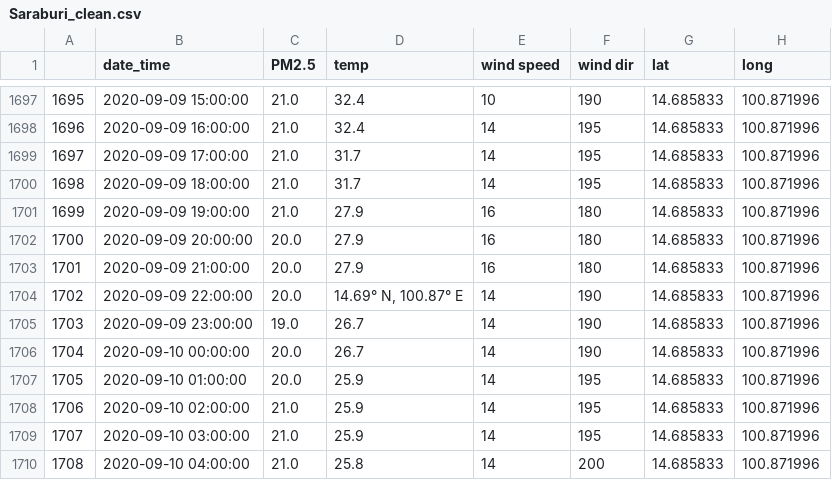
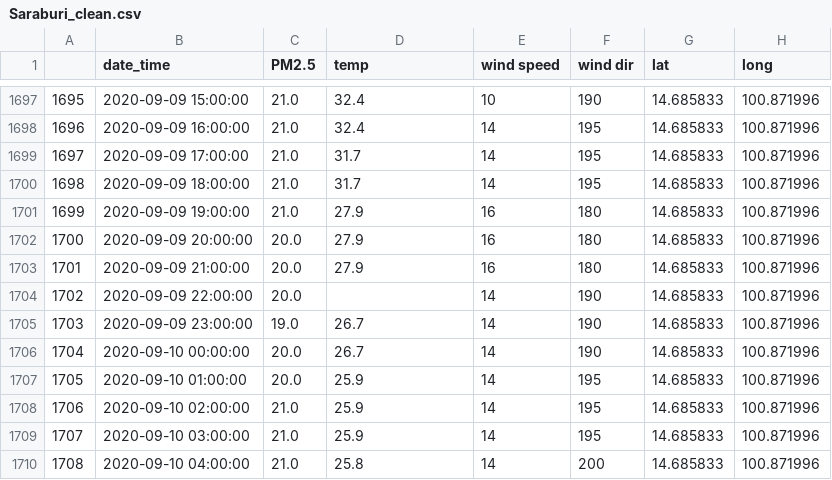
Before and after one commit to NKIKK/ProjectPM2-5_aGroup, a CSV file: Saraburi_clean.csv, drawn as a sheet; only a part is shown, gaps mark what is left out.

```diff
--- a/Saraburi_clean.csv
+++ b/Saraburi_clean.csv
@@ -1703,3 +1703,3 @@
 1701,2020-09-09 21:00:00,20.0,27.9,16,180,14.685833,100.871996
-1702,2020-09-09 22:00:00,20.0,"14.69° N, 100.87° E",14,190,14.685833,100.871996
+1702,2020-09-09 22:00:00,20.0,,14,190,14.685833,100.871996
 1703,2020-09-09 23:00:00,19.0,26.7,14,190,14.685833,100.871996
```
Also changed, not shown: Khonkaen_clean.csv, Rayong_clean.csv, 5 other files.
